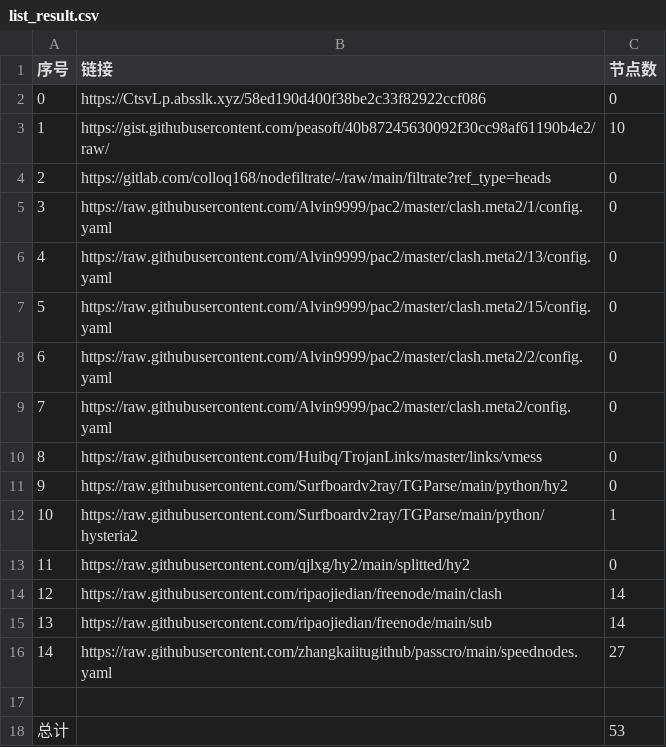
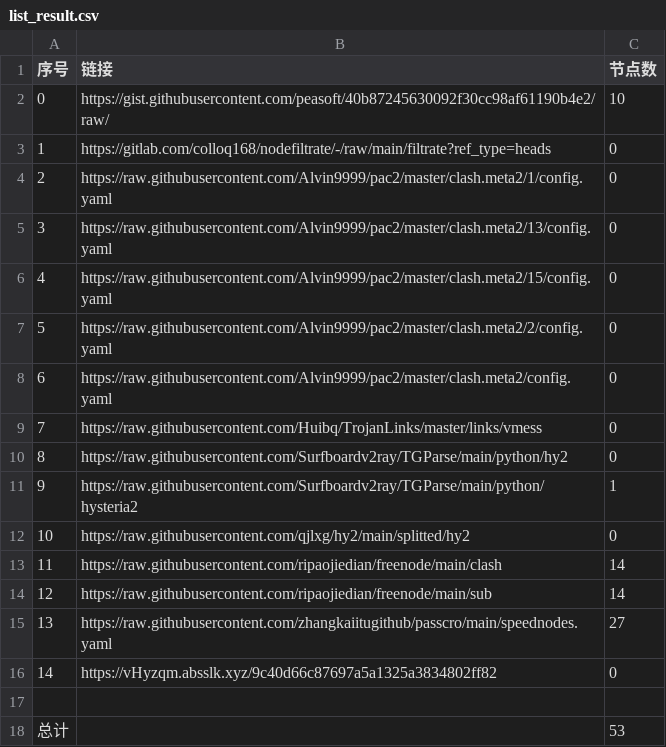
Before and after one commit to qiubei000/NoMoreWalls, a CSV file: list_result.csv, drawn as a sheet; removed rows and columns are numbered as before the commit, all else as after; the diff names each change by its address in the sheet, - before the commit and + after, or states it on an @@ line.

```diff
--- a/list_result.csv
+++ b/list_result.csv
-row 2: 0 | https://CtsvLp.absslk.xyz/58ed190d400f38be2c33f82922ccf086 | 0
@@ column A (序号) renumbered between rows 2 and 15 @@
+row 16: 14 | https://vHyzqm.absslk.xyz/9c40d66c87697a5a1325a3834802ff82 | 0
```
Also changed, not shown: 3 other files.
